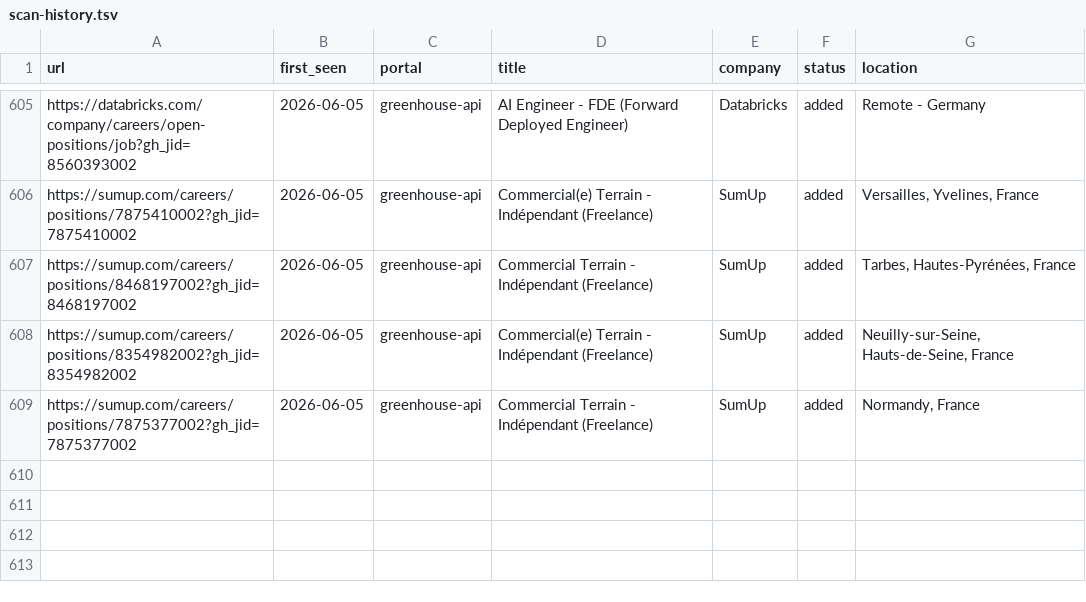
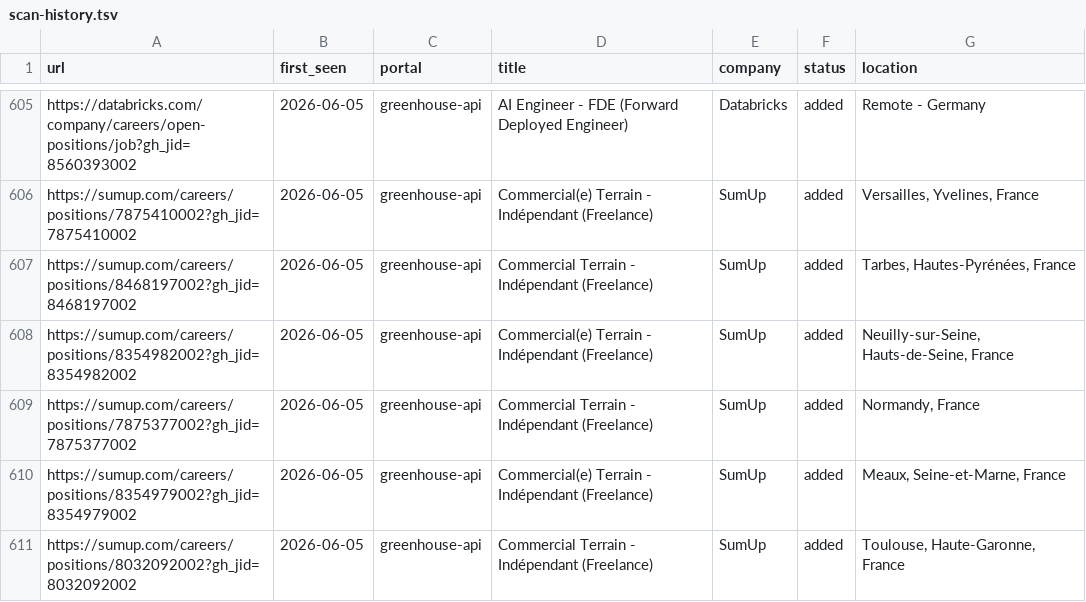
Before and after one commit to nishitaKatepallewar/Jobot, a TSV file: data/scan-history.tsv, drawn as a sheet; only a part is shown, gaps mark what is left out.

Commit message:
chore: daily scan results 2026-06-05

```diff
--- a/data/scan-history.tsv
+++ b/data/scan-history.tsv
@@ -609 +609,3 @@ https://sumup.com/careers/positions/8354982002?gh_jid=8354982002	2026-06-05	gree
 https://sumup.com/careers/positions/7875377002?gh_jid=7875377002	2026-06-05	greenhouse-api	Commercial Terrain - Indépendant (Freelance)	SumUp	added	Normandy, France
+https://sumup.com/careers/positions/8354979002?gh_jid=8354979002	2026-06-05	greenhouse-api	Commercial(e) Terrain - Indépendant (Freelance)	SumUp	added	Meaux, Seine-et-Marne, France
+https://sumup.com/careers/positions/8032092002?gh_jid=8032092002	2026-06-05	greenhouse-api	Commercial Terrain - Indépendant (Freelance)	SumUp	added	Toulouse, Haute-Garonne, France
```
Also changed, not shown: 1 other file.
